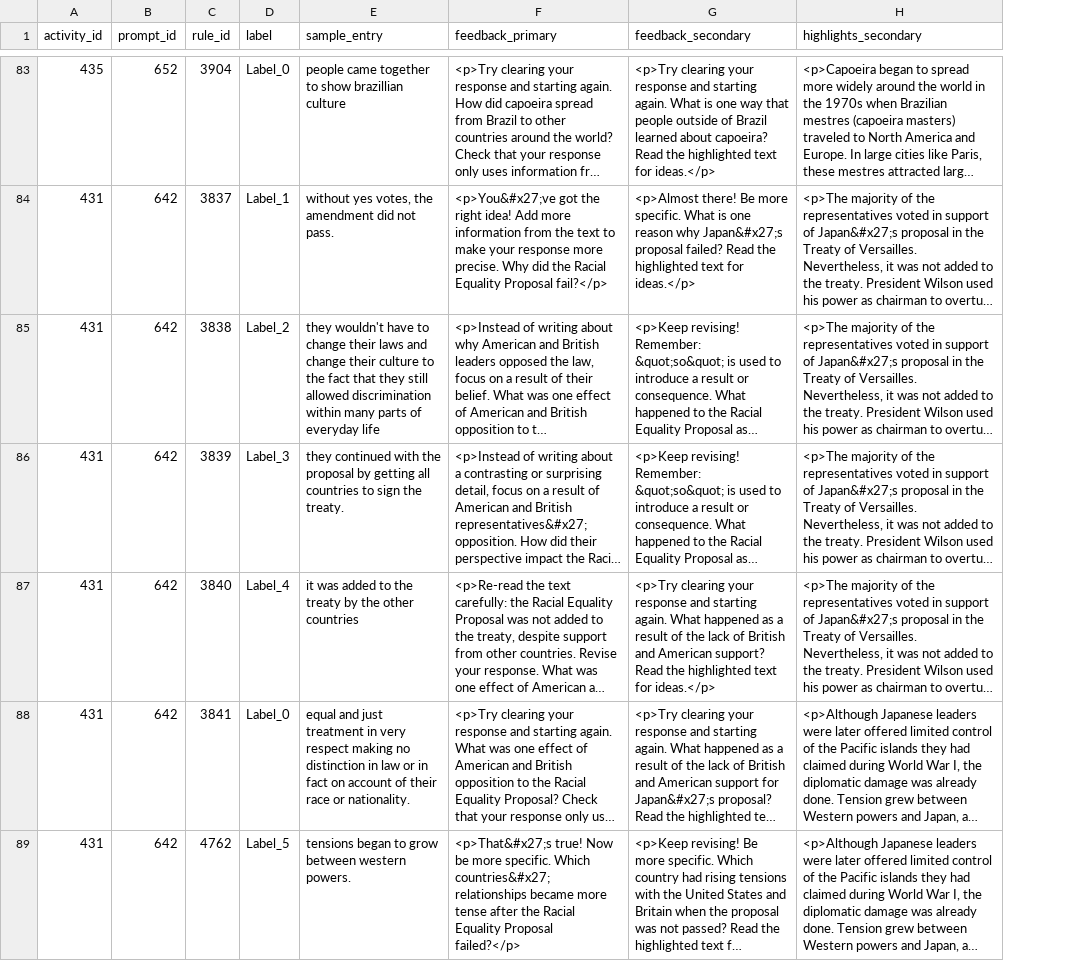
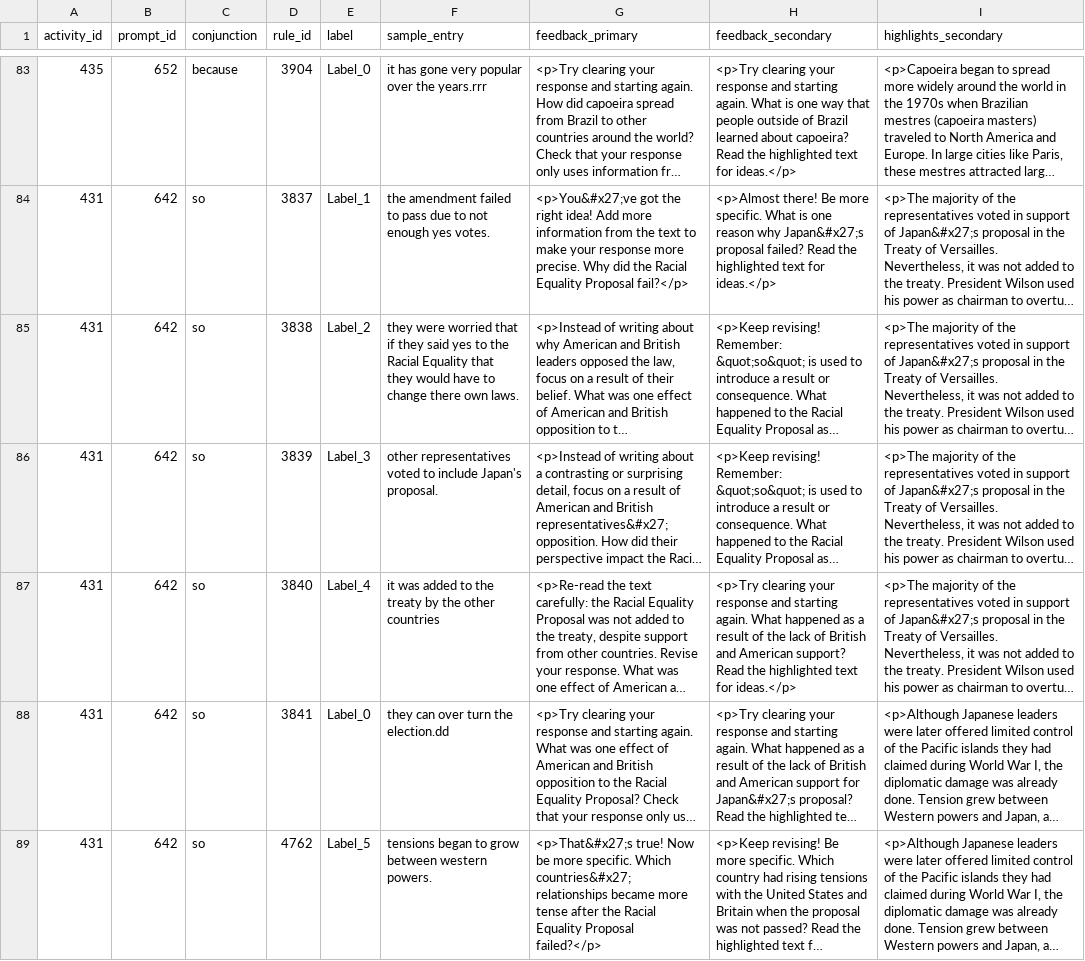
Before and after one commit to empirical-org/Empirical-Core, a CSV file: services/QuillLMS/engines/evidence/app/services/evidence/gen_ai/secondary_feedback_data/secondary_feedback_test.csv, drawn as a sheet; only a part is shown, gaps mark what is left out; long unchanged cells end in …; addresses are those after the commit; the diff covers the shown part only; the diff names each change by its address in the sheet, - before the commit and + after, or states it on an @@ line.

```diff
--- a/services/QuillLMS/engines/evidence/app/services/evidence/gen_ai/secondary_feedback_data/secondary_feedback_test.csv
+++ b/services/QuillLMS/engines/evidence/app/services/evidence/gen_ai/secondary_feedback_data/secondary_feedback_test.csv
+column C (conjunction), rows 83-89: because | so | so | so | so | so | so
-F83 (sample_entry): people came together to show brazillian culture
+F83 (sample_entry): it has gone very popular over the years.rrr
-F84 (sample_entry): without yes votes, the amendment did not pass.
+F84 (sample_entry): the amendment failed to pass due to not enough yes votes.
-F85 (sample_entry): they wouldn't have to change their laws and change their culture to the fact that they still allowed discrimination within many parts of everyday life
+F85 (sample_entry): they were worried that if they said yes to the Racial Equality that they would have to change there own laws.
-F86 (sample_entry): they continued with the proposal by getting all countries to sign the treaty.
+F86 (sample_entry): other representatives voted to include Japan's proposal.
-F88 (sample_entry): equal and just treatment in very respect making no distinction in law or in fact on account of their race or nationality.
+F88 (sample_entry): they can over turn the election.dd
```
Also changed, not shown: 121 edited cells elsewhere in this file, 5 other files.
